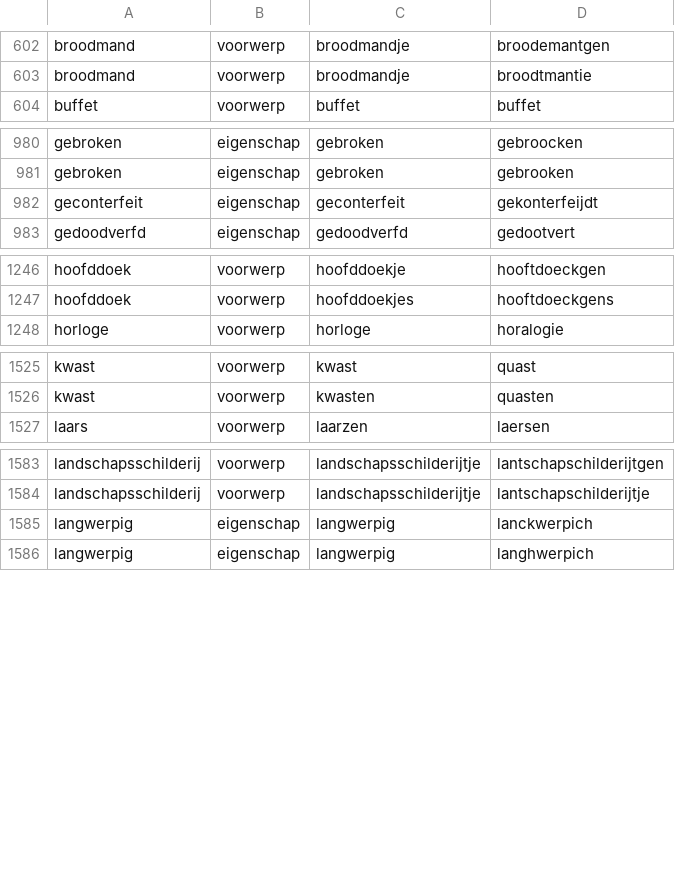
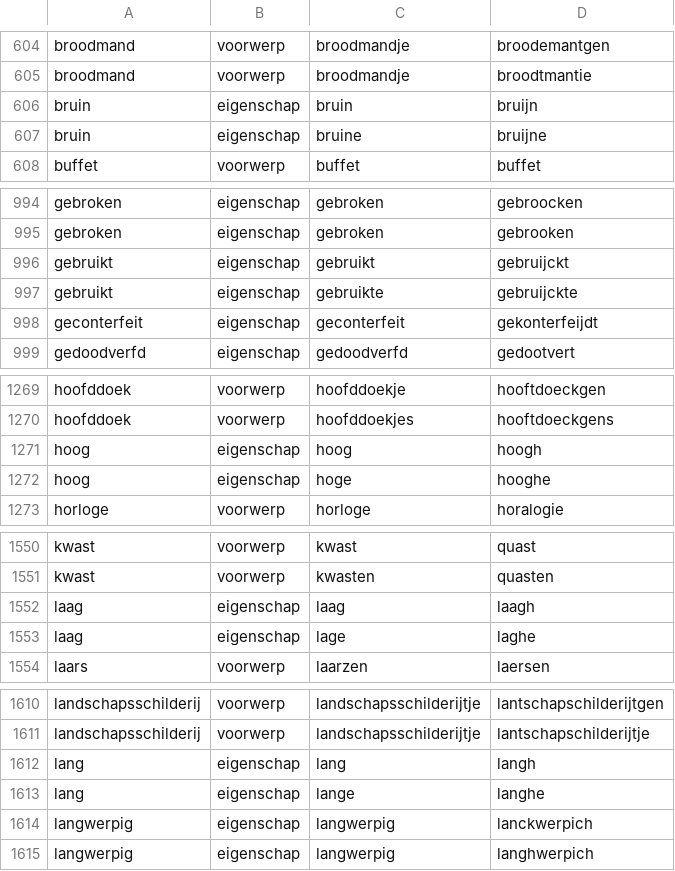
Before and after one commit to knaw-huc/golden-agents-htr, a CSV file: resources/boedeltermen.csv, drawn as a sheet; only a part is shown, gaps mark what is left out; the diff covers the shown part only; the diff names each change by its address in the sheet, - before the commit and + after, or states it on an @@ line.

```diff
--- a/resources/boedeltermen.csv
+++ b/resources/boedeltermen.csv
+row 606: bruin | eigenschap | bruin | bruijn
+row 607: bruin | eigenschap | bruine | bruijne
+row 996: gebruikt | eigenschap | gebruikt | gebruijckt
+row 997: gebruikt | eigenschap | gebruikte | gebruijckte
+row 1271: hoog | eigenschap | hoog | hoogh
+row 1272: hoog | eigenschap | hoge | hooghe
+row 1552: laag | eigenschap | laag | laagh
+row 1553: laag | eigenschap | lage | laghe
+row 1612: lang | eigenschap | lang | langh
+row 1613: lang | eigenschap | lange | langhe
```
Also changed, not shown: 28 added rows and 1 edited cell elsewhere in this file.
